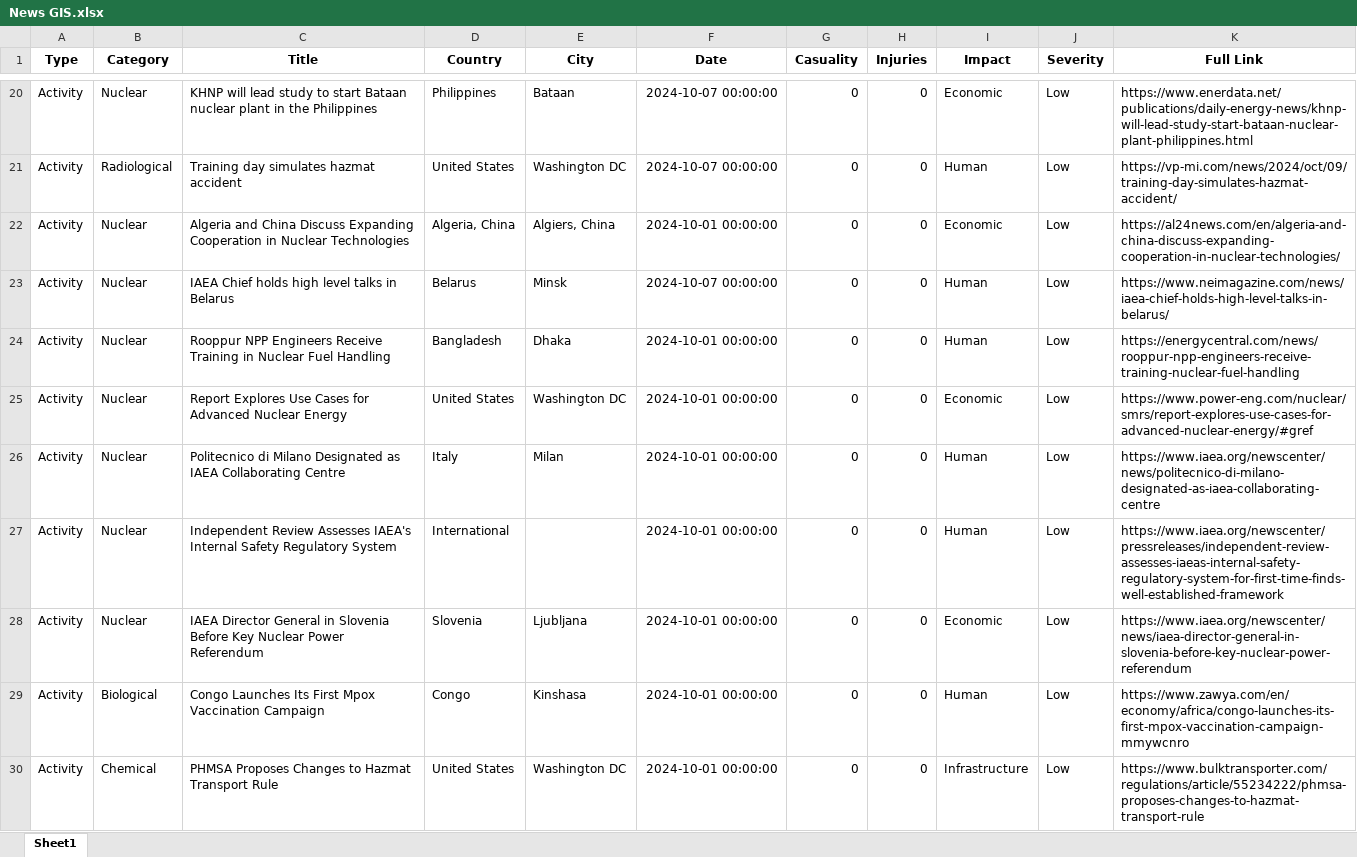
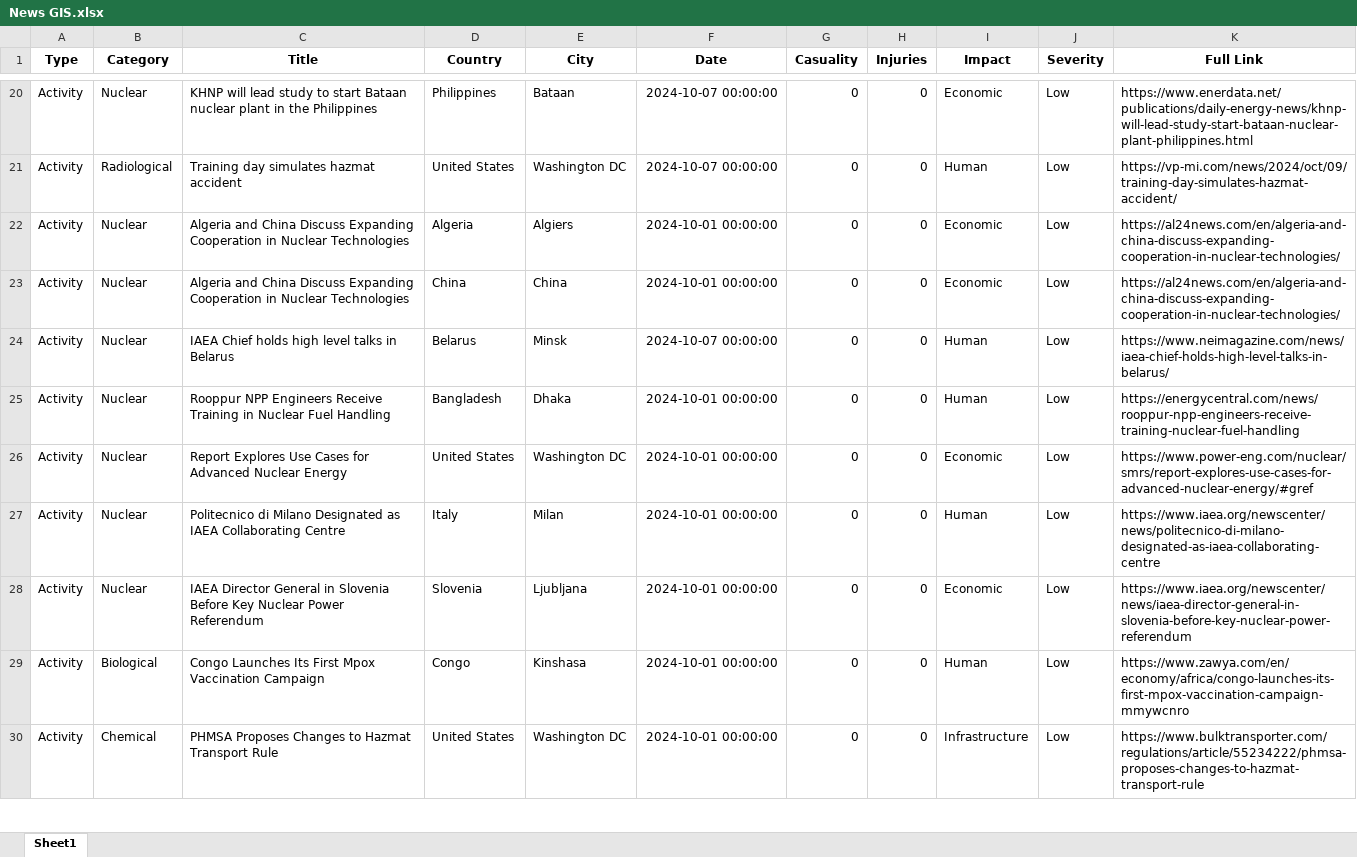
Before and after one commit to UmerSiddiqui-06/hazmat-gis, an Excel workbook: News GIS.xlsx, sheet Sheet1, drawn as a sheet; only a part is shown, gaps mark what is left out; values as stored, in another font and other column widths than the file's, no borders; removed rows and columns are numbered as before the commit, all else as after; the diff covers the shown part only; the diff names each change by its address in the sheet, - before the commit and + after, or states it on an @@ line.

```diff
--- a/News GIS.xlsx (sheet Sheet1)
+++ b/News GIS.xlsx (sheet Sheet1)
-D22 (Country): Algeria, China
+D22 (Country): Algeria
-E22 (City): Algiers, China
+E22 (City): Algiers
+row 23: Activity | Nuclear | Algeria and China Discuss Expanding Cooperation in Nuclear Technologies | China | China | 2024-10-01 00:00:00 | 0 | 0 | Economic | Low | https://al24news.com/en/algeria-and-china-discuss-expanding-cooperation-in-nuclear-technologies/
-row 27: Activity | Nuclear | Independent Review Assesses IAEA's Internal Safety Regulatory System | International |  | 2024-10-01 00:00:00 | 0 | 0 | Human | Low | https://www.iaea.org/newscenter/pressreleases/independent-review-assesses-iaeas-internal-safety-regulatory-system-for-first-time-finds-well-established-framework
```
Also changed, not shown: 40 added rows, 27 removed rows and 25 edited cells elsewhere in this sheet, 1 other file.
